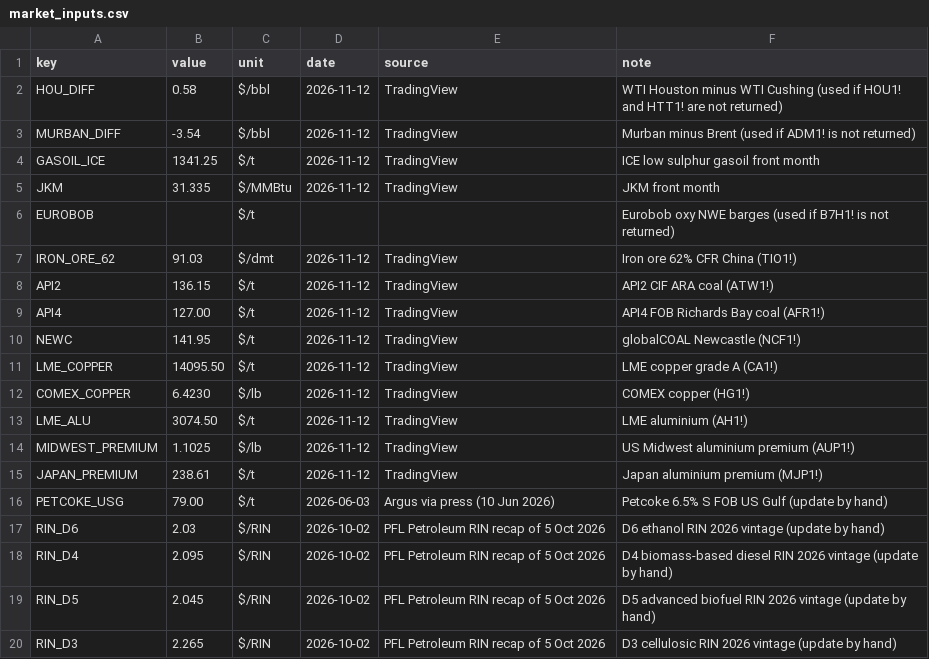
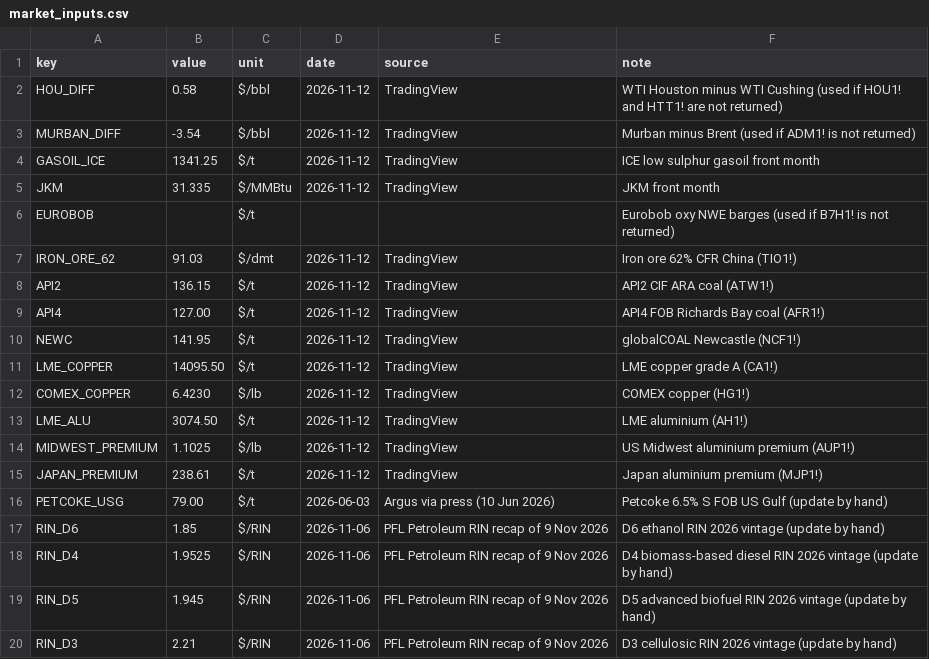
Before and after one commit to alanlegourrierec/commodity-arb-monitor, a CSV file: data/market_inputs.csv, drawn as a sheet.

Commit message:
RIN prices of 6 November

```diff
--- a/data/market_inputs.csv
+++ b/data/market_inputs.csv
@@ -16,5 +16,5 @@ JAPAN_PREMIUM,238.61,$/t,2026-11-12,TradingView,Japan aluminium premium (MJP1!)
 PETCOKE_USG,79.00,$/t,2026-06-03,Argus via press (10 Jun 2026),Petcoke 6.5% S FOB US Gulf (update by hand)
-RIN_D6,2.03,$/RIN,2026-10-02,PFL Petroleum RIN recap of 5 Oct 2026,D6 ethanol RIN 2026 vintage (update by hand)
-RIN_D4,2.095,$/RIN,2026-10-02,PFL Petroleum RIN recap of 5 Oct 2026,D4 biomass-based diesel RIN 2026 vintage (update by hand)
-RIN_D5,2.045,$/RIN,2026-10-02,PFL Petroleum RIN recap of 5 Oct 2026,D5 advanced biofuel RIN 2026 vintage (update by hand)
-RIN_D3,2.265,$/RIN,2026-10-02,PFL Petroleum RIN recap of 5 Oct 2026,D3 cellulosic RIN 2026 vintage (update by hand)
+RIN_D6,1.85,$/RIN,2026-11-06,PFL Petroleum RIN recap of 9 Nov 2026,D6 ethanol RIN 2026 vintage (update by hand)
+RIN_D4,1.9525,$/RIN,2026-11-06,PFL Petroleum RIN recap of 9 Nov 2026,D4 biomass-based diesel RIN 2026 vintage (update by hand)
+RIN_D5,1.945,$/RIN,2026-11-06,PFL Petroleum RIN recap of 9 Nov 2026,D5 advanced biofuel RIN 2026 vintage (update by hand)
+RIN_D3,2.21,$/RIN,2026-11-06,PFL Petroleum RIN recap of 9 Nov 2026,D3 cellulosic RIN 2026 vintage (update by hand)
```
